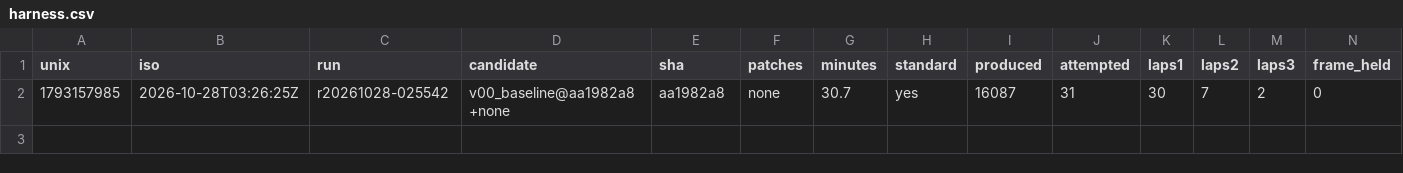
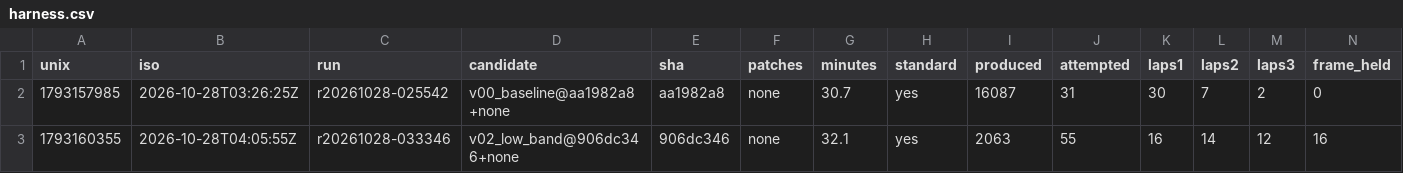
Before and after one commit to E555solver/E555, a CSV file: agent/whirlpool/20261028-0249/harness.csv, drawn as a sheet; only a part is shown; rows hold the shown columns only; the diff names each change by its address in the sheet, - before the commit and + after, or states it on an @@ line.

```diff
--- a/agent/whirlpool/20261028-0249/harness.csv
+++ b/agent/whirlpool/20261028-0249/harness.csv
+row 3: 1793160355 | 2026-10-28T04:05:55Z | r20261028-033346 | v02_low_band@906dc346+none | 906dc346 | none | 32.1 | yes | 2063 | 55 | 16 | 14 | 12 | 16
```
Also changed, not shown: agent/whirlpool/20261028-0249/attempts.csv, agent/whirlpool/20261028-0249/runs.csv, 8 other files.
